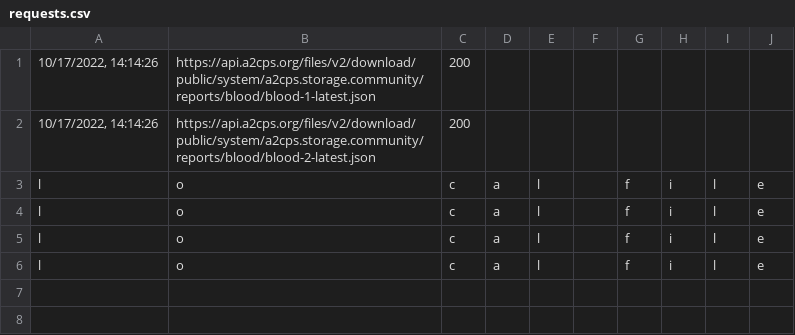
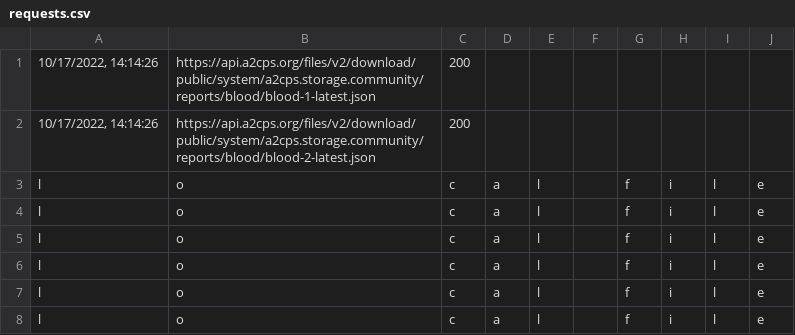
Before and after one commit to TACC/a2cps-datastore, a CSV file: src/requests.csv, drawn as a sheet.

```diff
--- a/src/requests.csv
+++ b/src/requests.csv
@@ -6 +6,3 @@ l,o,c,a,l, ,f,i,l,e
 l,o,c,a,l, ,f,i,l,e
+l,o,c,a,l, ,f,i,l,e
+l,o,c,a,l, ,f,i,l,e
```
Also changed, not shown: 3 other files.
